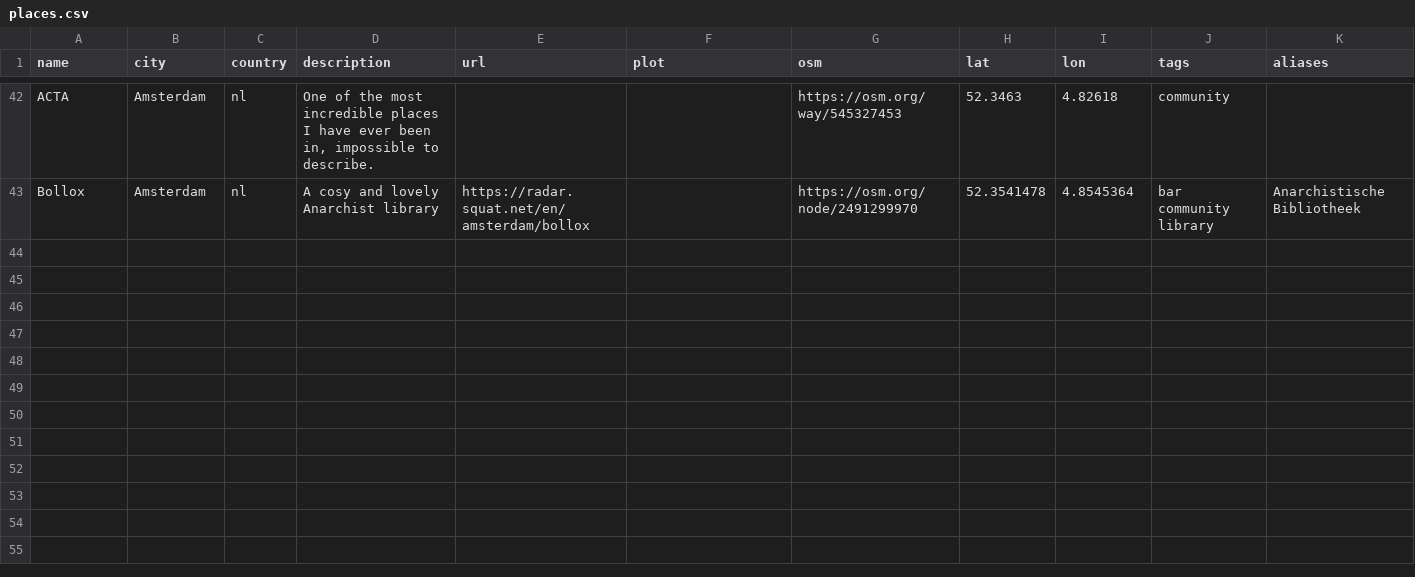
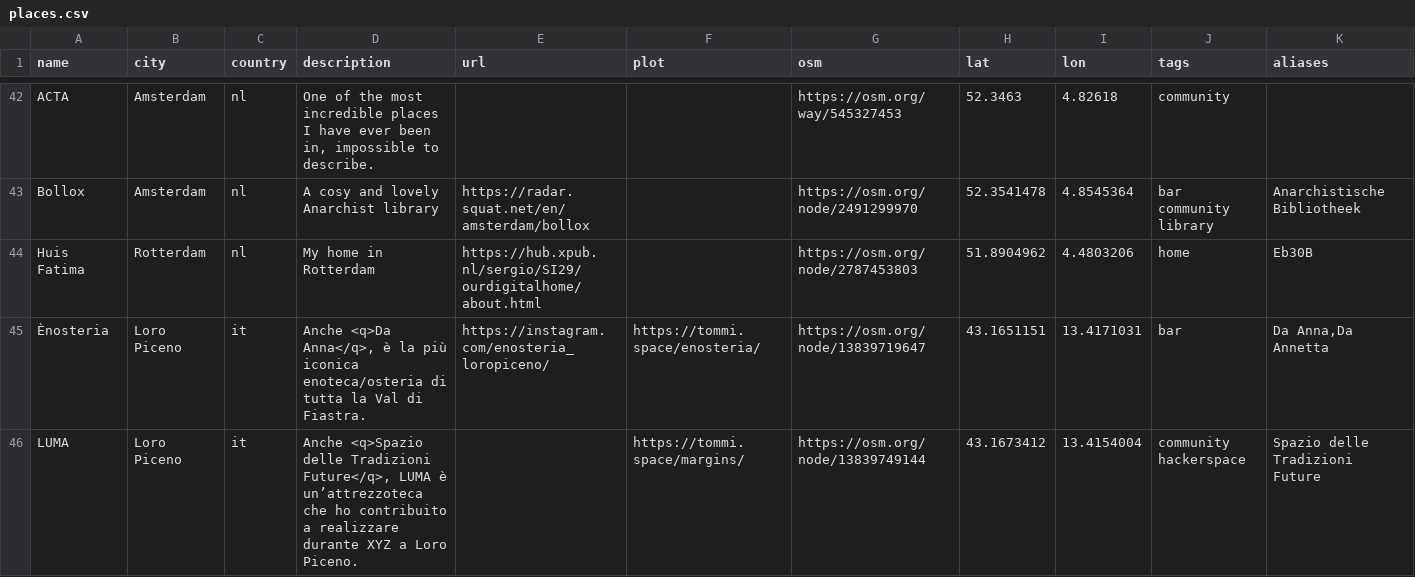
Before and after one commit to xplosionmind/tommi.space, a CSV file: data/places.csv, drawn as a sheet; only a part is shown, gaps mark what is left out; rows hold the shown columns only; the diff names each change by its address in the sheet, - before the commit and + after, or states it on an @@ line.

Commit message:
🖍️ Added places

```diff
--- a/data/places.csv
+++ b/data/places.csv
+row 44: Huis Fatima | Rotterdam | nl | My home in Rotterdam | https://hub.xpub.nl/sergio/SI29/ourdigitalhome/about.html |  | https://osm.org/node/2787453803 | 51.8904962 | 4.4803206 | home | Eb30B
+row 45: Ènosteria | Loro Piceno | it | Anche <q>Da Anna</q>, è la più iconica enoteca/osteria di tutta la Val di Fiastra. | https://instagram.com/enosteria_loropiceno/ | https://tommi.space/enosteria/ | https://osm.org/node/13839719647 | 43.1651151 | 13.4171031 | bar | Da Anna,Da Annetta
+row 46: LUMA | Loro Piceno | it | Anche <q>Spazio delle Tradizioni Future</q>, LUMA è un’attrezzoteca che ho contribuito a realizzare durante XYZ a Loro Piceno. |  | https://tommi.space/margins/ | https://osm.org/node/13839749144 | 43.1673412 | 13.4154004 | community hackerspace | Spazio delle Tradizioni Future
```
Also changed, not shown: 1 other file.
